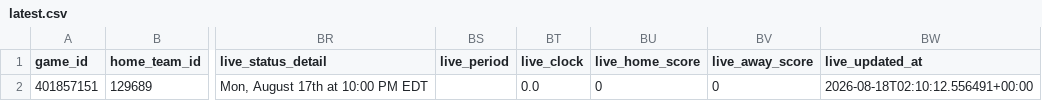
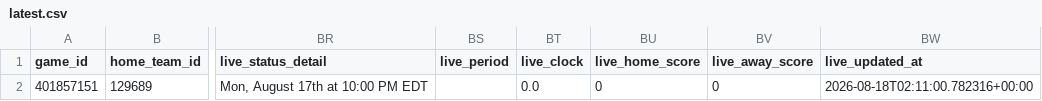
Before and after one commit to mvnathan/wnba-data, a CSV file: predictions/latest.csv, drawn as a sheet; only a part is shown, gaps mark what is left out; the diff names each change by its address in the sheet, - before the commit and + after, or states it on an @@ line.

```diff
--- a/predictions/latest.csv
+++ b/predictions/latest.csv
-BW2 (live_updated_at): 2026-08-18T02:10:12.556491+00:00
+BW2 (live_updated_at): 2026-08-18T02:11:00.782316+00:00
```
Also changed, not shown: 7 other files.
